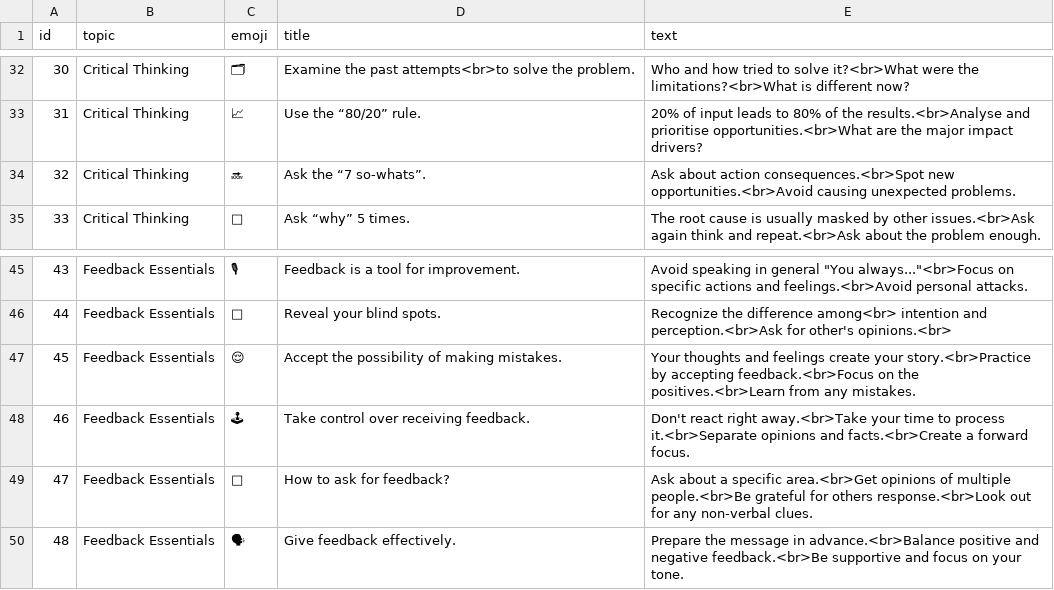
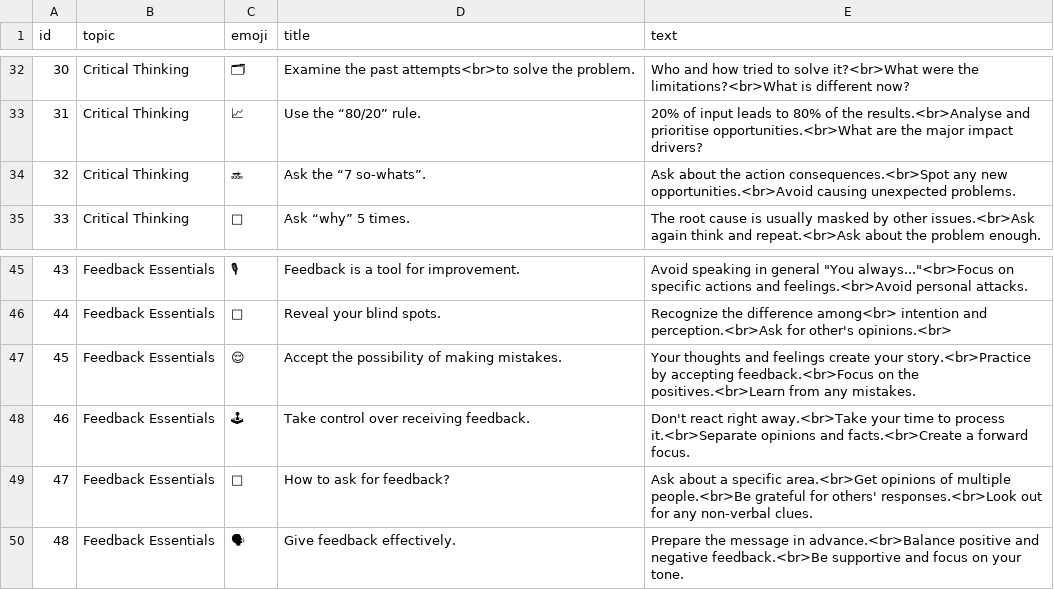
Before and after one commit to IGPenguin/nomo, a CSV file: data/quotes_v2.csv, drawn as a sheet; only a part is shown, gaps mark what is left out.

Commit message:
Further data polishing

```diff
--- a/data/quotes_v2.csv
+++ b/data/quotes_v2.csv
@@ -33,3 +33,3 @@ id;topic;emoji;title;text
 31;Critical Thinking;📈;Use the “80/20” rule.;20% of input leads to 80% of the results.<br>Analyse and prioritise opportunities.<br>What are the major impact drivers?
-32;Critical Thinking;🔜;Ask the “7 so-whats”.;Ask about action consequences.<br>Spot new opportunities.<br>Avoid causing unexpected problems.
+32;Critical Thinking;🔜;Ask the “7 so-whats”.;Ask about the action consequences.<br>Spot any new opportunities.<br>Avoid causing unexpected problems.
 33;Critical Thinking;🔬;Ask “why” 5 times.;The root cause is usually masked by other issues.<br>Ask again think and repeat.<br>Ask about the problem enough.
@@ -48,3 +48,3 @@ id;topic;emoji;title;text
 46;Feedback Essentials;🕹;Take control over receiving feedback.;Don't react right away.<br>Take your time to process it.<br>Separate opinions and facts.<br>Create a forward focus.
-47;Feedback Essentials;🤲;How to ask for feedback?;Ask about a specific area.<br>Get opinions of multiple people.<br>Be grateful for others response.<br>Look out for any non-verbal clues.
+47;Feedback Essentials;🤲;How to ask for feedback?;Ask about a specific area.<br>Get opinions of multiple people.<br>Be grateful for others' responses.<br>Look out for any non-verbal clues.
 48;Feedback Essentials;🗣;Give feedback effectively.;Prepare the message in advance.<br>Balance positive and negative feedback.<br>Be supportive and focus on your tone.
```
